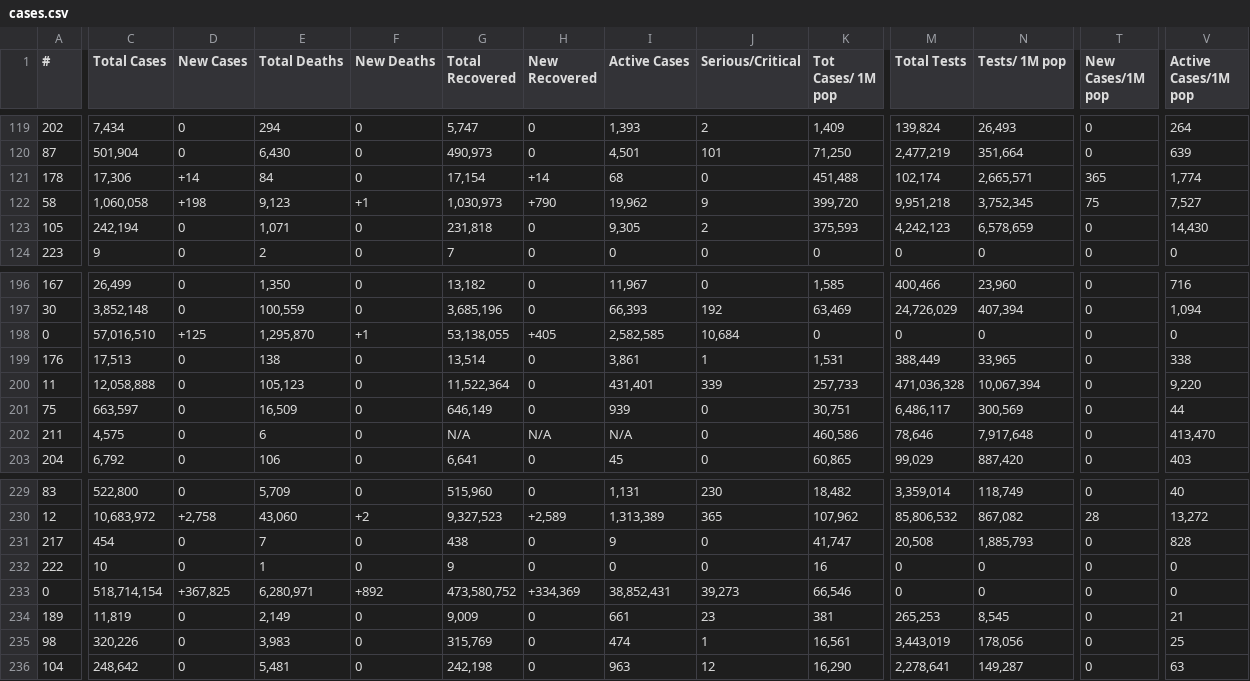
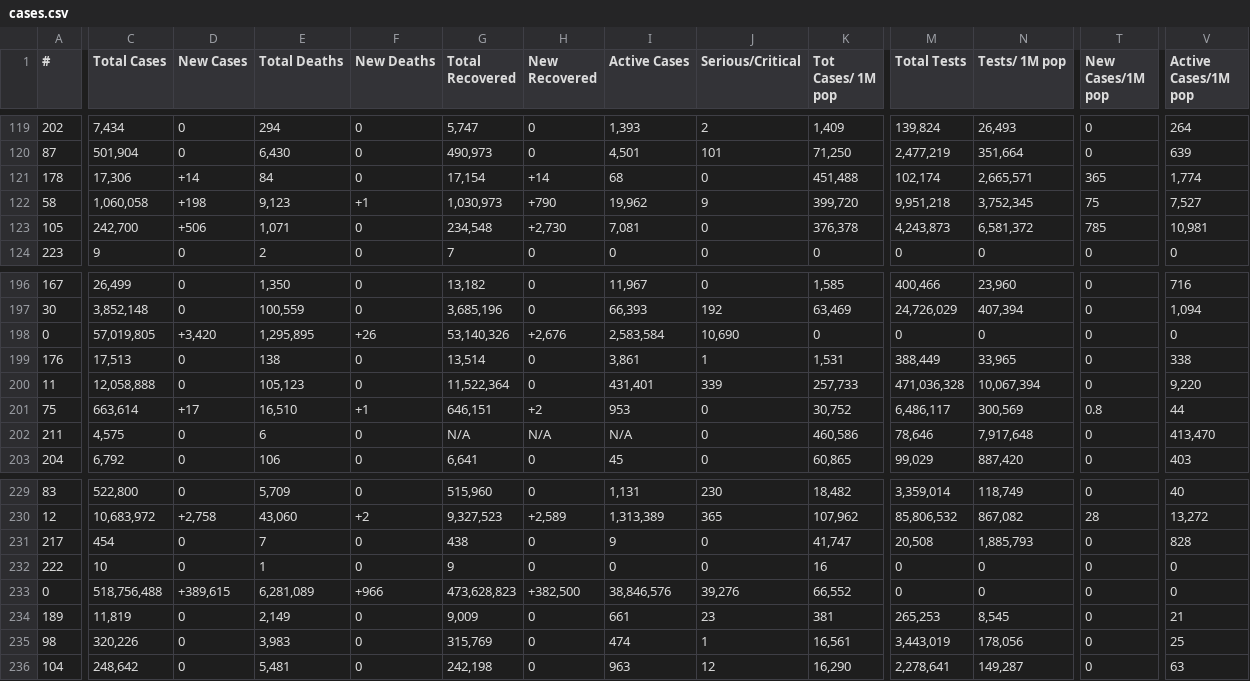
Before and after one commit to Leif753/Corona, a CSV file: cases.csv, drawn as a sheet; only a part is shown, gaps mark what is left out; the diff covers the shown part only; the diff names each change by its address in the sheet, - before the commit and + after, or states it on an @@ line.

```diff
--- a/cases.csv
+++ b/cases.csv
-C123 (Total Cases): 242,194
+C123 (Total Cases): 242,700
-D123 (New Cases): 0
+D123 (New Cases): +506
-G123 (Total Recovered): 231,818
+G123 (Total Recovered): 234,548
-H123 (New Recovered): 0
+H123 (New Recovered): +2,730
-I123 (Active Cases): 9,305
+I123 (Active Cases): 7,081
-J123 (Serious/Critical): 2
+J123 (Serious/Critical): 0
-K123 (Tot Cases/ 1M pop): 375,593
+K123 (Tot Cases/ 1M pop): 376,378
-M123 (Total Tests): 4,242,123
+M123 (Total Tests): 4,243,873
-N123 (Tests/ 1M pop): 6,578,659
+N123 (Tests/ 1M pop): 6,581,372
-T123 (New Cases/1M pop): 0
+T123 (New Cases/1M pop): 785
-V123 (Active Cases/1M pop): 14,430
+V123 (Active Cases/1M pop): 10,981
-C198 (Total Cases): 57,016,510
+C198 (Total Cases): 57,019,805
-D198 (New Cases): +125
+D198 (New Cases): +3,420
-E198 (Total Deaths): 1,295,870
+E198 (Total Deaths): 1,295,895
-F198 (New Deaths): +1
+F198 (New Deaths): +26
-G198 (Total Recovered): 53,138,055
+G198 (Total Recovered): 53,140,326
-H198 (New Recovered): +405
+H198 (New Recovered): +2,676
-I198 (Active Cases): 2,582,585
+I198 (Active Cases): 2,583,584
-J198 (Serious/Critical): 10,684
+J198 (Serious/Critical): 10,690
-C201 (Total Cases): 663,597
+C201 (Total Cases): 663,614
-D201 (New Cases): 0
+D201 (New Cases): +17
-E201 (Total Deaths): 16,509
+E201 (Total Deaths): 16,510
-F201 (New Deaths): 0
+F201 (New Deaths): +1
-G201 (Total Recovered): 646,149
+G201 (Total Recovered): 646,151
-H201 (New Recovered): 0
+H201 (New Recovered): +2
-I201 (Active Cases): 939
+I201 (Active Cases): 953
-K201 (Tot Cases/ 1M pop): 30,751
+K201 (Tot Cases/ 1M pop): 30,752
-T201 (New Cases/1M pop): 0
+T201 (New Cases/1M pop): 0.8
-C233 (Total Cases): 518,714,154
+C233 (Total Cases): 518,756,488
-D233 (New Cases): +367,825
+D233 (New Cases): +389,615
-E233 (Total Deaths): 6,280,971
+E233 (Total Deaths): 6,281,089
-F233 (New Deaths): +892
+F233 (New Deaths): +966
-G233 (Total Recovered): 473,580,752
+G233 (Total Recovered): 473,628,823
-H233 (New Recovered): +334,369
+H233 (New Recovered): +382,500
-I233 (Active Cases): 38,852,431
+I233 (Active Cases): 38,846,576
-J233 (Serious/Critical): 39,273
+J233 (Serious/Critical): 39,276
-K233 (Tot Cases/ 1M pop): 66,546
+K233 (Tot Cases/ 1M pop): 66,552
```
Also changed, not shown: 69 edited cells elsewhere in this file, 1 other file.
